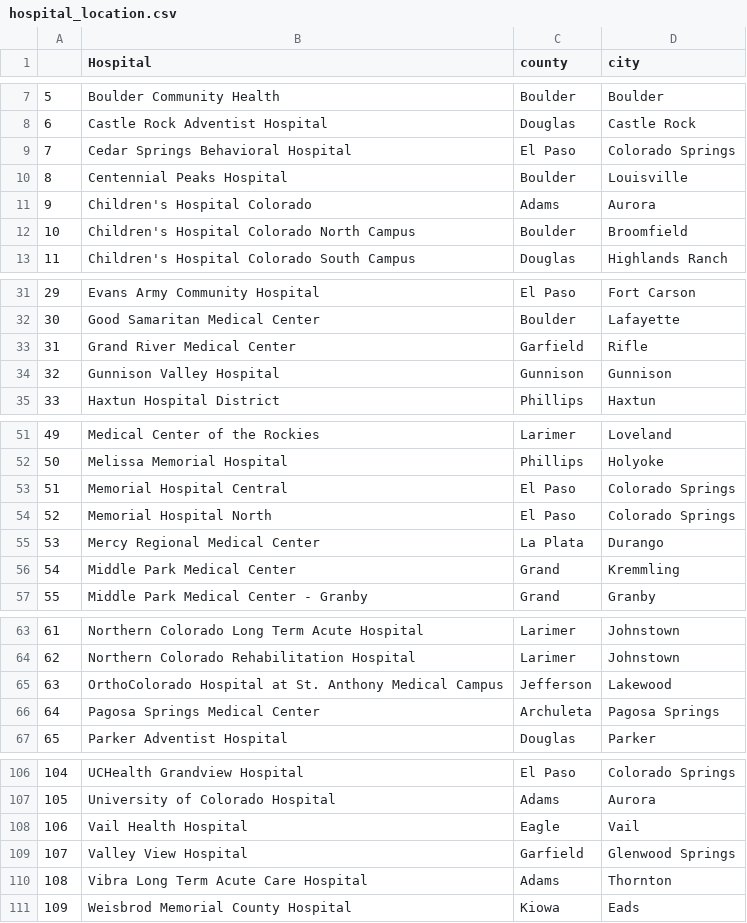
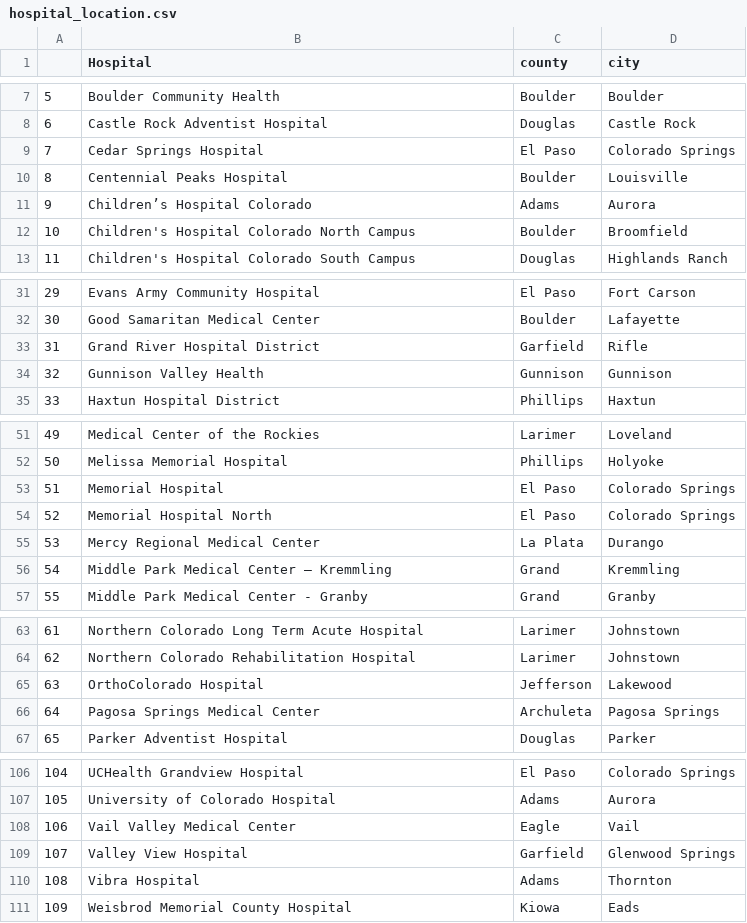
Before and after one commit to AJWyman1/Colorado_Hospital_access, a CSV file: data/hospital_location.csv, drawn as a sheet; only a part is shown, gaps mark what is left out; the diff covers the shown part only.

```diff
--- a/data/hospital_location.csv
+++ b/data/hospital_location.csv
@@ -8,5 +8,5 @@
 6,Castle Rock Adventist Hospital,Douglas,Castle Rock
-7,Cedar Springs Behavioral Hospital,El Paso,Colorado Springs
+7,Cedar Springs Hospital,El Paso,Colorado Springs
 8,Centennial Peaks Hospital,Boulder,Louisville
-9,Children's Hospital Colorado,Adams,Aurora
+9,Children’s Hospital Colorado,Adams,Aurora
 10,Children's Hospital Colorado North Campus,Boulder,Broomfield
@@ -32,4 +32,4 @@
 30,Good Samaritan Medical Center,Boulder,Lafayette
-31,Grand River Medical Center,Garfield,Rifle
-32,Gunnison Valley Hospital,Gunnison,Gunnison
+31,Grand River Hospital District,Garfield,Rifle
+32,Gunnison Valley Health,Gunnison,Gunnison
 33,Haxtun Hospital District,Phillips,Haxtun
@@ -52,6 +52,6 @@
 50,Melissa Memorial Hospital,Phillips,Holyoke
-51,Memorial Hospital Central,El Paso,Colorado Springs
+51,Memorial Hospital,El Paso,Colorado Springs
 52,Memorial Hospital North,El Paso,Colorado Springs
 53,Mercy Regional Medical Center,La Plata,Durango
-54,Middle Park Medical Center,Grand,Kremmling
+54,Middle Park Medical Center – Kremmling,Grand,Kremmling
 55,Middle Park Medical Center - Granby,Grand,Granby
@@ -64,3 +64,3 @@
 62,Northern Colorado Rehabilitation Hospital,Larimer,Johnstown
-63,OrthoColorado Hospital at St. Anthony Medical Campus,Jefferson,Lakewood
+63,OrthoColorado Hospital,Jefferson,Lakewood
 64,Pagosa Springs Medical Center,Archuleta,Pagosa Springs
@@ -107,5 +107,5 @@
 105,University of Colorado Hospital,Adams,Aurora
-106,Vail Health Hospital,Eagle,Vail
+106,Vail Valley Medical Center,Eagle,Vail
 107,Valley View Hospital,Garfield,Glenwood Springs
-108,Vibra Long Term Acute Care Hospital,Adams,Thornton
+108,Vibra Hospital,Adams,Thornton
 109,Weisbrod Memorial County Hospital,Kiowa,Eads
```
Also changed, not shown: 13 edited cells elsewhere in this file, 3 other files.
